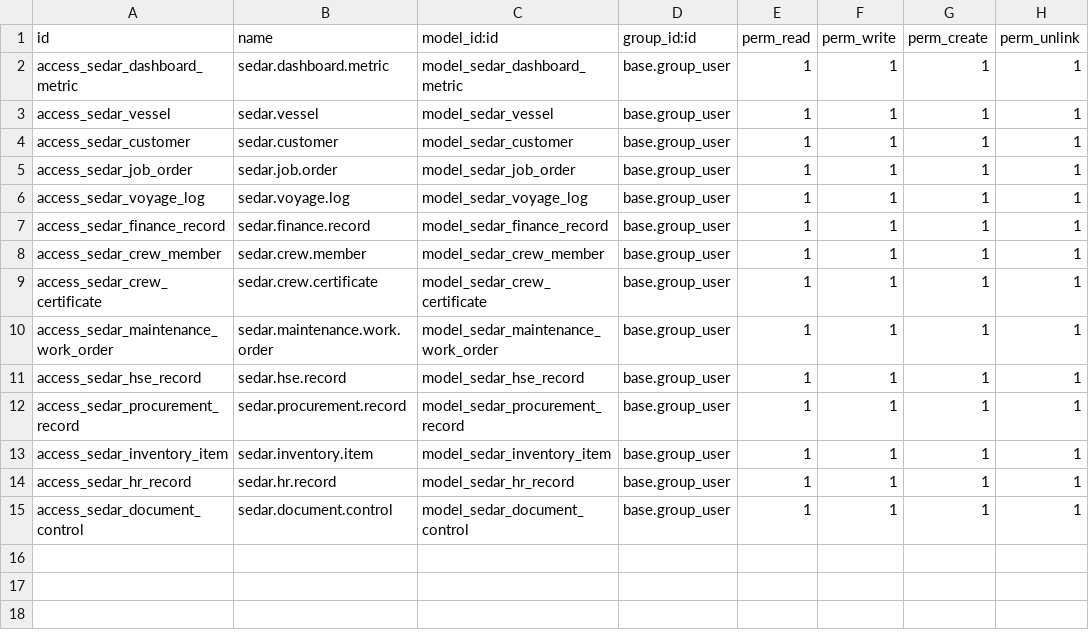
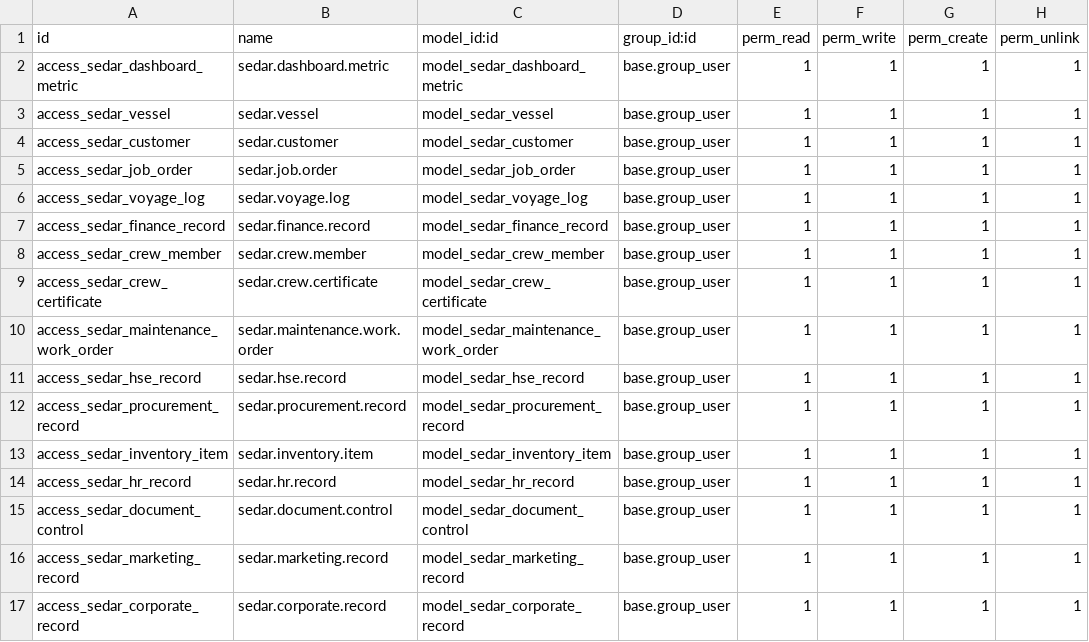
Before and after one commit to MannLester/sedar-project, a CSV file: odoo/custom_addons/sedar_marine_mvp/security/ir.model.access.csv, drawn as a sheet; the diff names each change by its address in the sheet, - before the commit and + after, or states it on an @@ line.

```diff
--- a/odoo/custom_addons/sedar_marine_mvp/security/ir.model.access.csv
+++ b/odoo/custom_addons/sedar_marine_mvp/security/ir.model.access.csv
+row 16: access_sedar_marketing_record | sedar.marketing.record | model_sedar_marketing_record | base.group_user | 1 | 1 | 1 | 1
+row 17: access_sedar_corporate_record | sedar.corporate.record | model_sedar_corporate_record | base.group_user | 1 | 1 | 1 | 1
```
Also changed, not shown: 9 other files.
